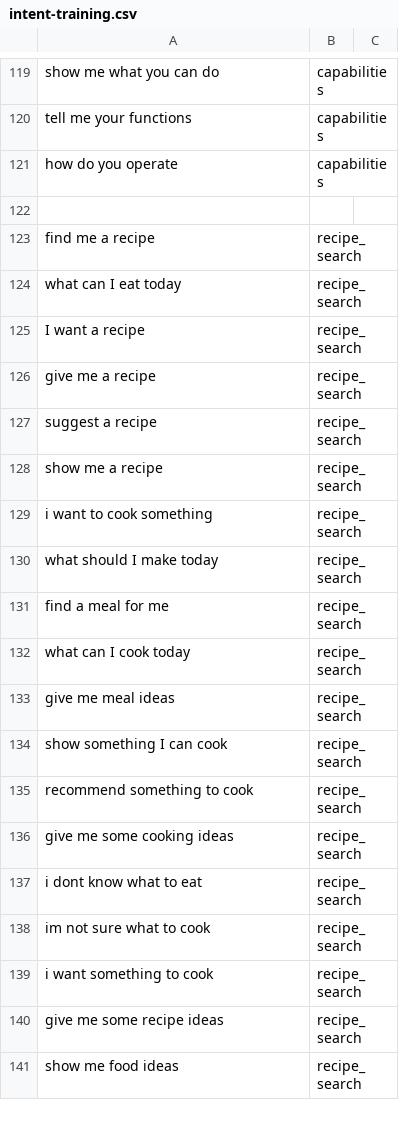
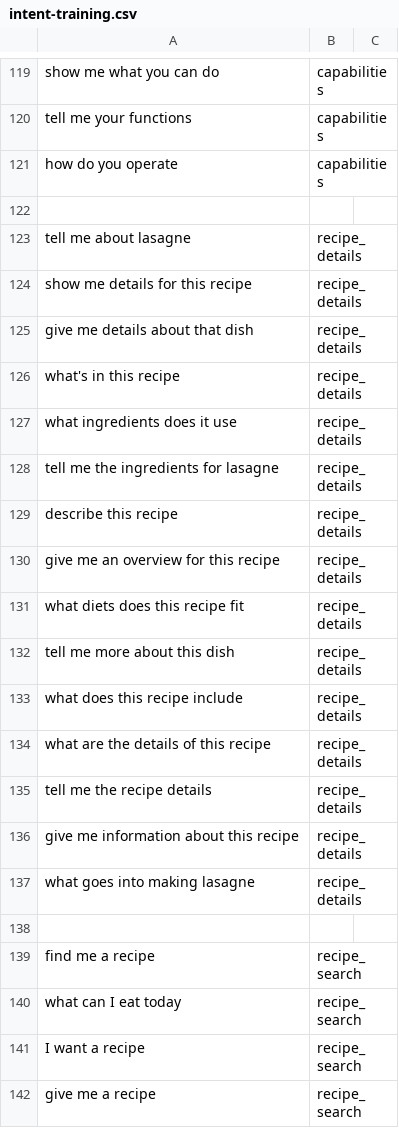
Before and after one commit to ZaL-70/comp3074-chatbot, a CSV file: data/intent-training.csv, drawn as a sheet; only a part is shown, gaps mark what is left out; the shorter side is filled out with more unchanged rows; the diff names each change by its address in the sheet, - before the commit and + after, or states it on an @@ line.

```diff
--- a/data/intent-training.csv
+++ b/data/intent-training.csv
+row 123: tell me about lasagne | recipe_details
+row 124: show me details for this recipe | recipe_details
+row 125: give me details about that dish | recipe_details
+row 126: what's in this recipe | recipe_details
+row 127: what ingredients does it use | recipe_details
+row 128: tell me the ingredients for lasagne | recipe_details
+row 129: describe this recipe | recipe_details
+row 130: give me an overview for this recipe | recipe_details
+row 131: what diets does this recipe fit | recipe_details
+row 132: tell me more about this dish | recipe_details
+row 133: what does this recipe include | recipe_details
+row 134: what are the details of this recipe | recipe_details
+row 135: tell me the recipe details | recipe_details
+row 136: give me information about this recipe | recipe_details
+row 137: what goes into making lasagne | recipe_details
+row 138: (empty)
```
Also changed, not shown: 8 other files.
